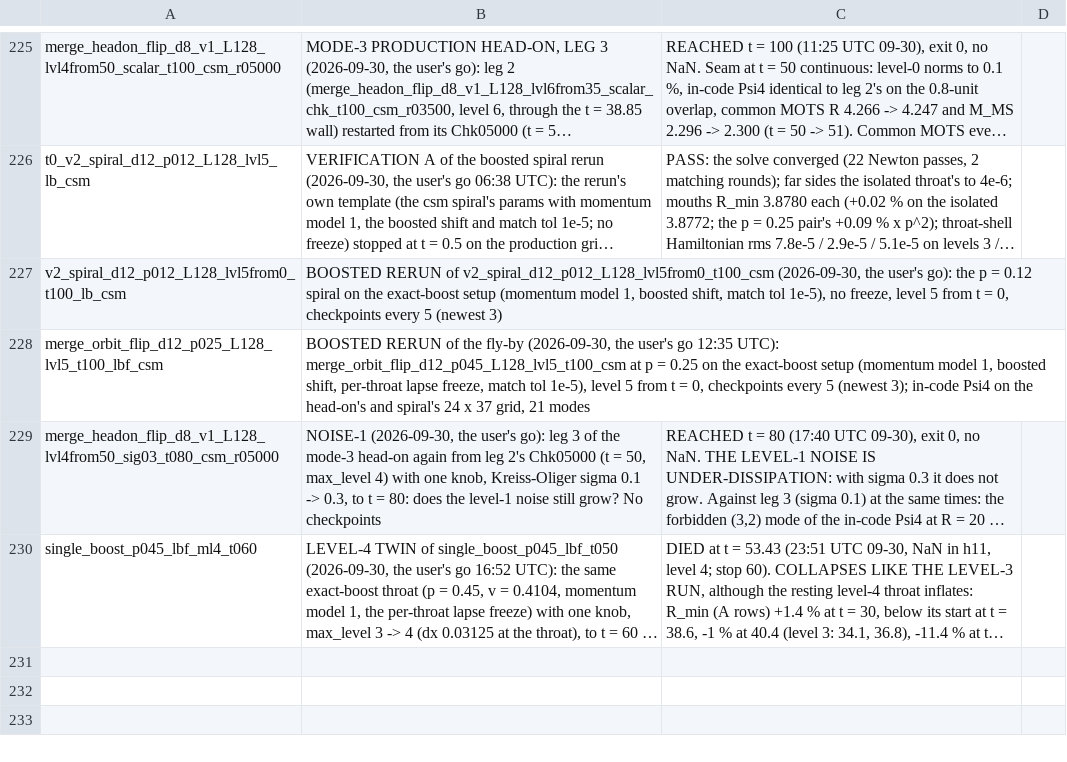
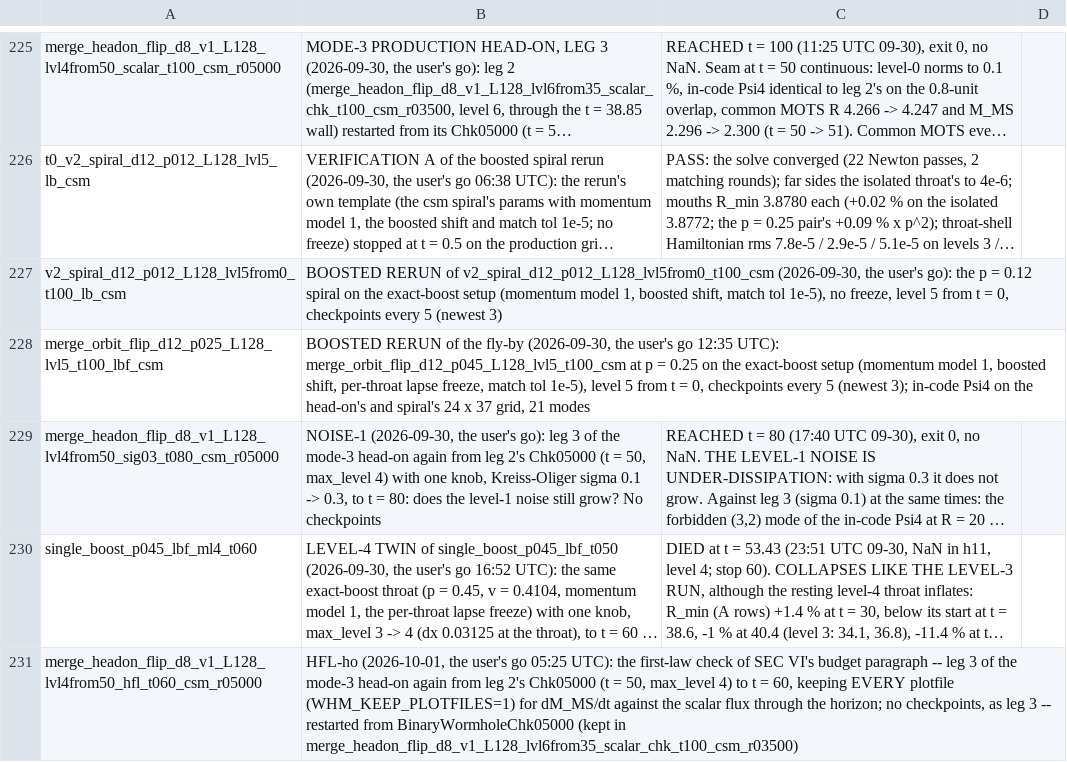
Before and after one commit to Nikchik-coder/GRTeclyn, a TSV file: results/merger/runs_registry.tsv, drawn as a sheet; only a part is shown, gaps mark what is left out; long unchanged cells end in …; the diff names each change by its address in the sheet, - before the commit and + after, or states it on an @@ line.

Commit message:
status: HFL-ho live on the second node (t = 50 -> 60)
The user's go 05:25 UTC 10-01: the head-on's leg 3 again from leg 2's
Chk05000 with only stop_time 100 -> 60 and the name; every plotfile
kept for the first-law check of Sec. VI (~60 GB on scratch); no
checkpoints, as leg 3. ETA ~07:00 UTC.

```diff
--- a/results/merger/runs_registry.tsv
+++ b/results/merger/runs_registry.tsv
+row 231: merge_headon_flip_d8_v1_L128_lvl4from50_hfl_t060_csm_r05000 | HFL-ho (2026-10-01, the user's go 05:25 UTC): the first-law check of SEC VI's budget paragraph -- leg 3 of the mode-3 head-on again from leg 2's Chk05000 (t = 50, max_level 4) to t = 60, keeping EVERY plotfile (WHM_KEEP_PLOTFILES=1) for dM_MS/dt against the scalar flux through the horizon; no checkpoints, as leg 3 -- restarted from BinaryWormholeChk05000 (kept in merge_headon_flip_d8_v1_L128_lvl6from35_scalar_chk_t100_csm_r03500)
```
Also changed, not shown: 1 other file.
